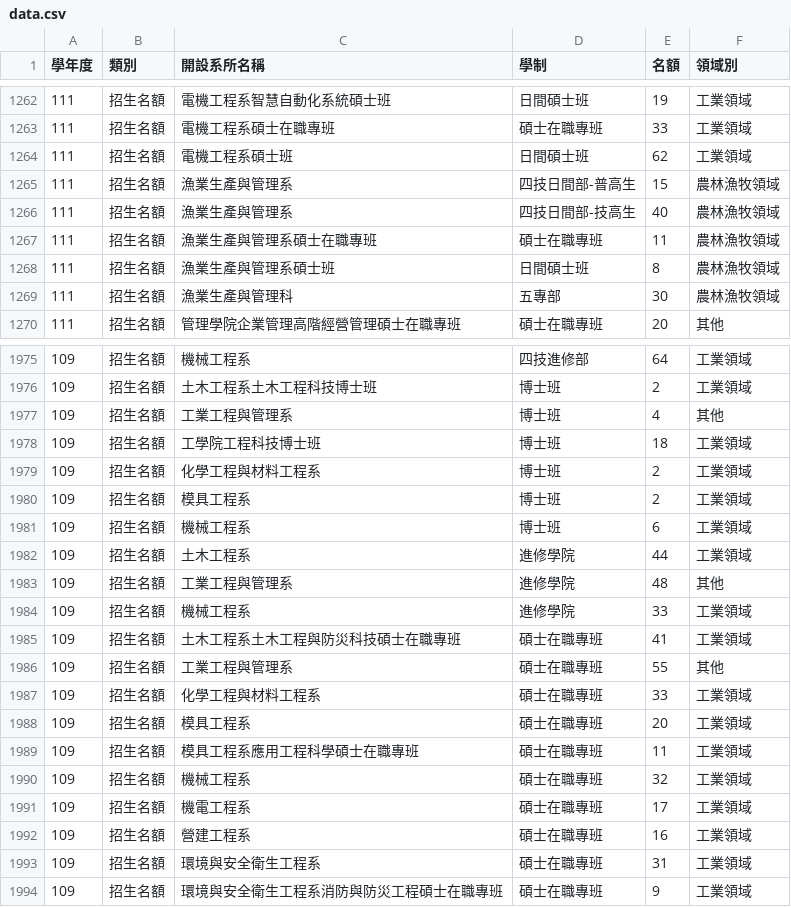
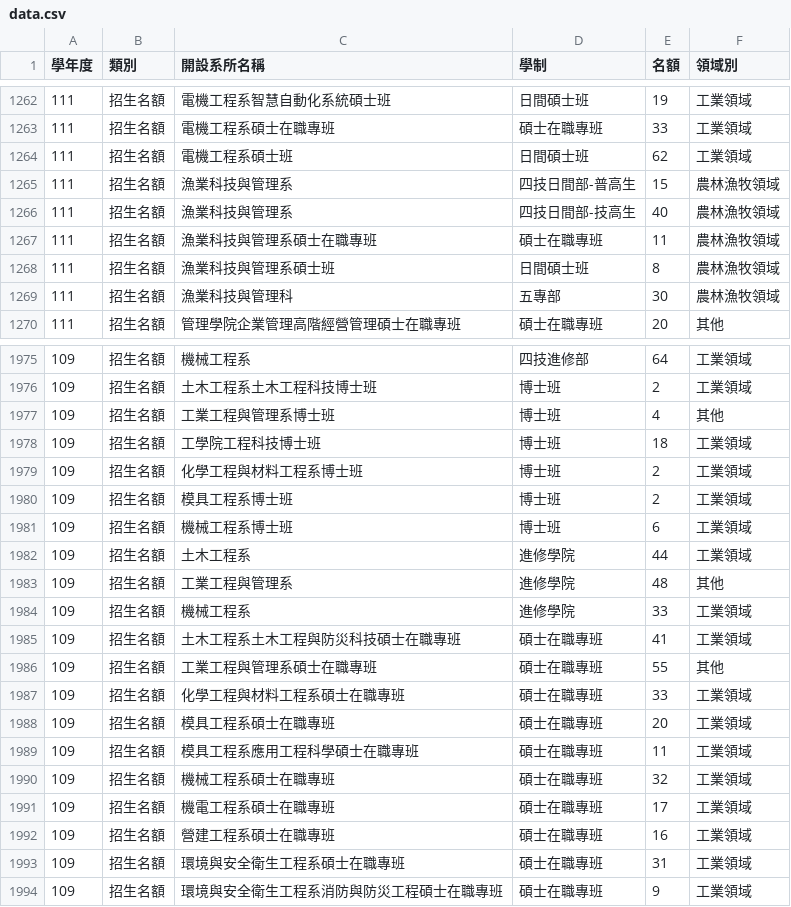
Before and after one commit to yuhsinchao-cyh/nkustqouta, a CSV file: data.csv, drawn as a sheet; only a part is shown, gaps mark what is left out; the diff covers the shown part only.

Commit message:
Add files via upload

```diff
--- a/data.csv
+++ b/data.csv
@@ -1264,7 +1264,7 @@
 111,招生名額,電機工程系碩士班,日間碩士班,62,工業領域
-111,招生名額,漁業生產與管理系,四技日間部-普高生,15,農林漁牧領域
-111,招生名額,漁業生產與管理系,四技日間部-技高生,40,農林漁牧領域
-111,招生名額,漁業生產與管理系碩士在職專班,碩士在職專班,11,農林漁牧領域
-111,招生名額,漁業生產與管理系碩士班,日間碩士班,8,農林漁牧領域
-111,招生名額,漁業生產與管理科,五專部,30,農林漁牧領域
+111,招生名額,漁業科技與管理系,四技日間部-普高生,15,農林漁牧領域
+111,招生名額,漁業科技與管理系,四技日間部-技高生,40,農林漁牧領域
+111,招生名額,漁業科技與管理系碩士在職專班,碩士在職專班,11,農林漁牧領域
+111,招生名額,漁業科技與管理系碩士班,日間碩士班,8,農林漁牧領域
+111,招生名額,漁業科技與管理科,五專部,30,農林漁牧領域
 111,招生名額,管理學院企業管理高階經營管理碩士在職專班,碩士在職專班,20,其他
@@ -1976,7 +1976,7 @@
 109,招生名額,土木工程系土木工程科技博士班,博士班,2,工業領域
-109,招生名額,工業工程與管理系,博士班,4,其他
+109,招生名額,工業工程與管理系博士班,博士班,4,其他
 109,招生名額,工學院工程科技博士班,博士班,18,工業領域
-109,招生名額,化學工程與材料工程系,博士班,2,工業領域
-109,招生名額,模具工程系,博士班,2,工業領域
-109,招生名額,機械工程系,博士班,6,工業領域
+109,招生名額,化學工程與材料工程系博士班,博士班,2,工業領域
+109,招生名額,模具工程系博士班,博士班,2,工業領域
+109,招生名額,機械工程系博士班,博士班,6,工業領域
 109,招生名額,土木工程系,進修學院,44,工業領域
@@ -1985,10 +1985,10 @@
 109,招生名額,土木工程系土木工程與防災科技碩士在職專班,碩士在職專班,41,工業領域
-109,招生名額,工業工程與管理系,碩士在職專班,55,其他
-109,招生名額,化學工程與材料工程系,碩士在職專班,33,工業領域
-109,招生名額,模具工程系,碩士在職專班,20,工業領域
+109,招生名額,工業工程與管理系碩士在職專班,碩士在職專班,55,其他
+109,招生名額,化學工程與材料工程系碩士在職專班,碩士在職專班,33,工業領域
+109,招生名額,模具工程系碩士在職專班,碩士在職專班,20,工業領域
 109,招生名額,模具工程系應用工程科學碩士在職專班,碩士在職專班,11,工業領域
-109,招生名額,機械工程系,碩士在職專班,32,工業領域
-109,招生名額,機電工程系,碩士在職專班,17,工業領域
-109,招生名額,營建工程系,碩士在職專班,16,工業領域
-109,招生名額,環境與安全衛生工程系,碩士在職專班,31,工業領域
+109,招生名額,機械工程系碩士在職專班,碩士在職專班,32,工業領域
+109,招生名額,機電工程系碩士在職專班,碩士在職專班,17,工業領域
+109,招生名額,營建工程系碩士在職專班,碩士在職專班,16,工業領域
+109,招生名額,環境與安全衛生工程系碩士在職專班,碩士在職專班,31,工業領域
 109,招生名額,環境與安全衛生工程系消防與防災工程碩士在職專班,碩士在職專班,9,工業領域
```
Also changed, not shown: 43 edited cells elsewhere in this file.
